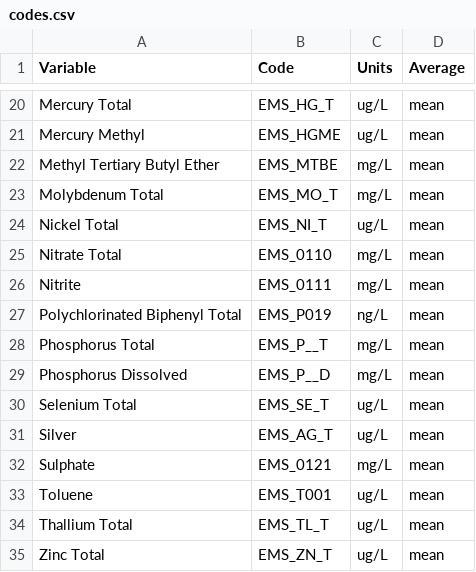
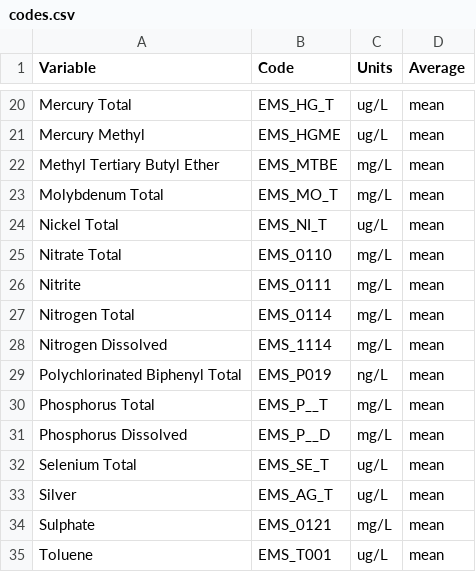
Before and after one commit to bcgov/wqbc, a CSV file: data-raw/codes.csv, drawn as a sheet; only a part is shown, gaps mark what is left out; the shorter side is filled out with more unchanged rows.

Commit message:
Add Nitrogen Total and Nitrogen Dissolved

```diff
--- a/data-raw/codes.csv
+++ b/data-raw/codes.csv
@@ -26,2 +26,4 @@ Nitrate Total,EMS_0110,mg/L,mean
 Nitrite,EMS_0111,mg/L,mean
+Nitrogen Total,EMS_0114,mg/L,mean
+Nitrogen Dissolved,EMS_1114,mg/L,mean
 Polychlorinated Biphenyl Total,EMS_P019,ng/L,mean
```
Also changed, not shown: data-raw/limits.csv, 3 other files.
